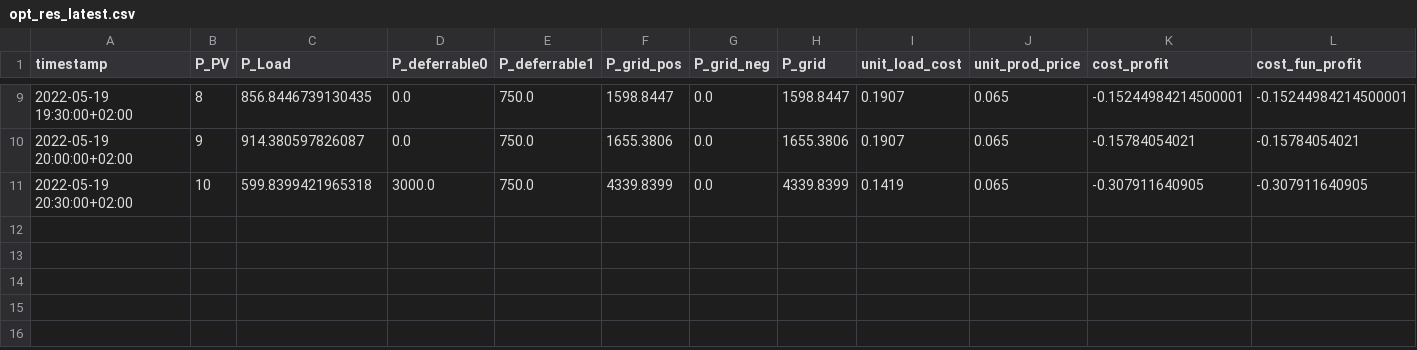
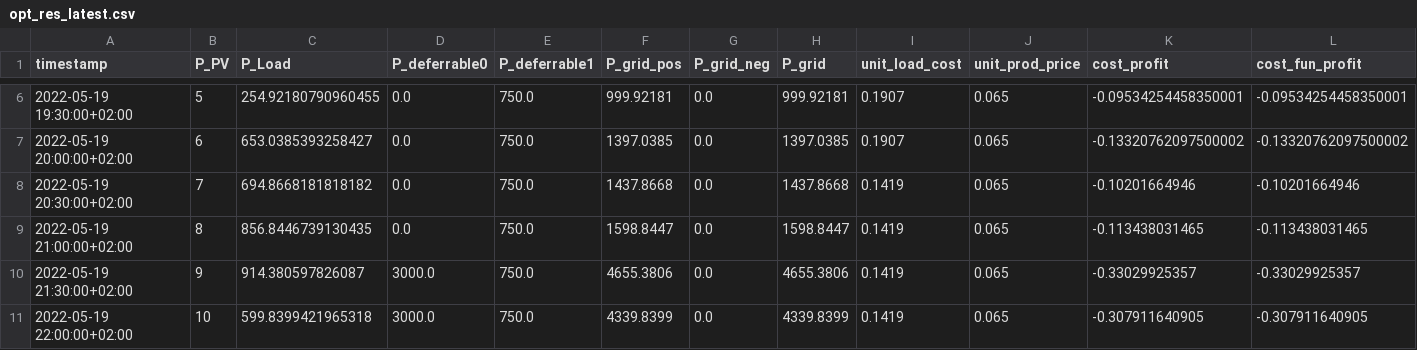
Before and after one commit to davidusb-geek/emhass, a CSV file: data/opt_res_latest.csv, drawn as a sheet; only a part is shown, gaps mark what is left out; the diff covers the shown part only.

```diff
--- a/data/opt_res_latest.csv
+++ b/data/opt_res_latest.csv
@@ -9,3 +6,6 @@ timestamp,P_PV,P_Load,P_deferrable0,P_deferrable1,P_grid_pos,P_grid_neg,P_grid,u
-2022-05-19 19:30:00+02:00,8,856.8446739130435,0.0,750.0,1598.8447,0.0,1598.8447,0.1907,0.065,-0.15244984214500001,-0.15244984214500001
-2022-05-19 20:00:00+02:00,9,914.380597826087,0.0,750.0,1655.3806,0.0,1655.3806,0.1907,0.065,-0.15784054021,-0.15784054021
-2022-05-19 20:30:00+02:00,10,599.8399421965318,3000.0,750.0,4339.8399,0.0,4339.8399,0.1419,0.065,-0.307911640905,-0.307911640905
+2022-05-19 19:30:00+02:00,5,254.92180790960455,0.0,750.0,999.92181,0.0,999.92181,0.1907,0.065,-0.09534254458350001,-0.09534254458350001
+2022-05-19 20:00:00+02:00,6,653.0385393258427,0.0,750.0,1397.0385,0.0,1397.0385,0.1907,0.065,-0.13320762097500002,-0.13320762097500002
+2022-05-19 20:30:00+02:00,7,694.8668181818182,0.0,750.0,1437.8668,0.0,1437.8668,0.1419,0.065,-0.10201664946,-0.10201664946
+2022-05-19 21:00:00+02:00,8,856.8446739130435,0.0,750.0,1598.8447,0.0,1598.8447,0.1419,0.065,-0.113438031465,-0.113438031465
+2022-05-19 21:30:00+02:00,9,914.380597826087,3000.0,750.0,4655.3806,0.0,4655.3806,0.1419,0.065,-0.33029925357,-0.33029925357
+2022-05-19 22:00:00+02:00,10,599.8399421965318,3000.0,750.0,4339.8399,0.0,4339.8399,0.1419,0.065,-0.307911640905,-0.307911640905
```
Also changed, not shown: 3 removed rows and 24 edited cells elsewhere in this file, 5 other files.
